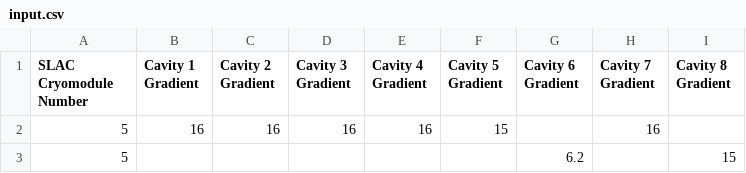
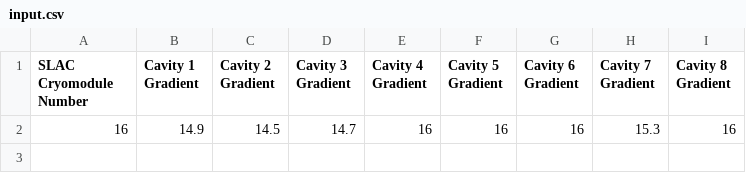
Before and after one commit to ssoham/Q0Measurement, a CSV file: input.csv, drawn as a sheet; removed rows and columns are numbered as before the commit, all else as after; the diff names each change by its address in the sheet, - before the commit and + after, or states it on an @@ line.

```diff
--- a/input.csv
+++ b/input.csv
-row 2: 5 | 16 | 16 | 16 | 16 | 15 |  | 16
-row 3: 5 |  |  |  |  |  | 6.2 |  | 15
+row 2: 16 | 14.9 | 14.5 | 14.7 | 16 | 16 | 16 | 15.3 | 16
```
Also changed, not shown: 4 other files.
